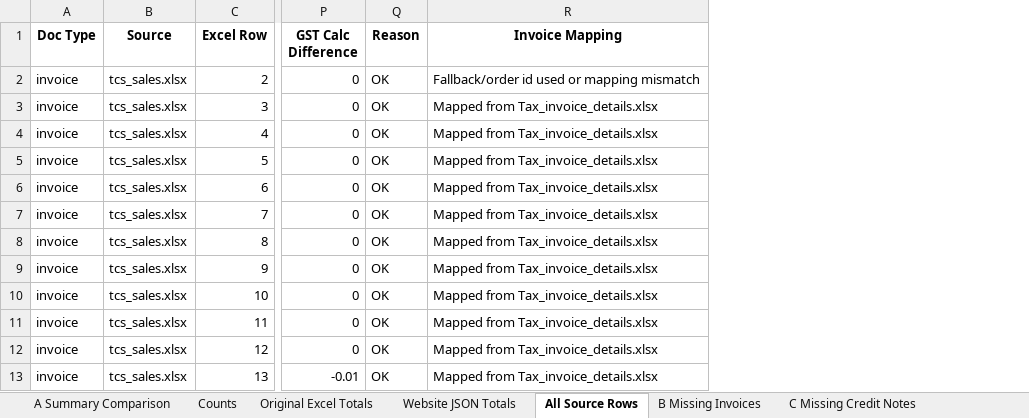
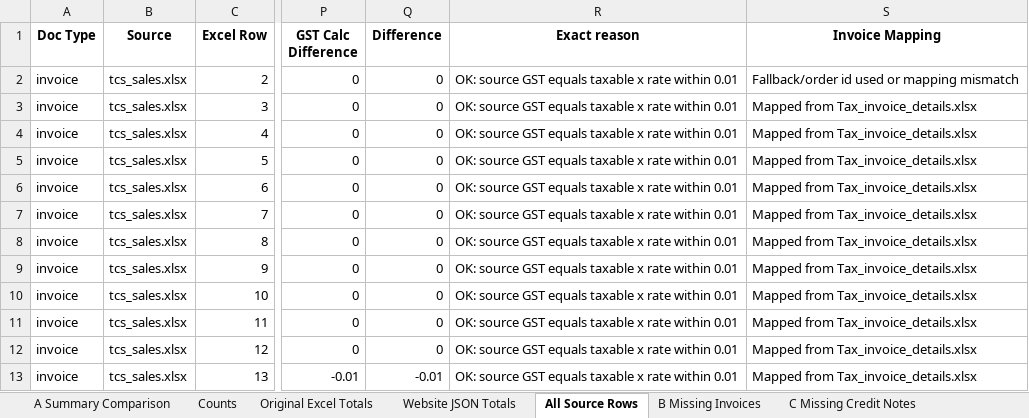
Before and after one commit to Anshul0563/GST, an Excel workbook: reconciliation_reports/complete_reconciliation_report.xlsx, sheet All Source Rows, drawn as a sheet; only a part is shown, gaps mark what is left out; values as stored, in another font and other column widths than the file's, no borders; removed rows and columns are numbered as before the commit, all else as after; the diff names each change by its address in the sheet, - before the commit and + after, or states it on an @@ line.

```diff
--- a/reconciliation_reports/complete_reconciliation_report.xlsx (sheet All Source Rows)
+++ b/reconciliation_reports/complete_reconciliation_report.xlsx (sheet All Source Rows)
-column Q (Reason), rows 2-13: all OK
+column Q (Difference), rows 2-13: 0 | 0 | 0 | 0 | 0 | 0 | 0 | 0 | 0 | 0 | 0 | -0.01
+column R (Exact reason), rows 2-13: all OK: source GST equals taxable x rate within 0.01
```
Also changed, not shown: sheet Extra Credit Notes, sheet C Missing Credit Notes, sheet E Taxable Difference, sheet B2CS Group Comparison, sheet Extra Invoices, sheet B Missing Invoices, 3 more sheets, 1 other file.
